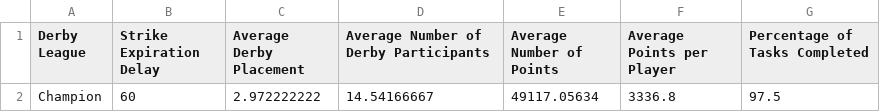
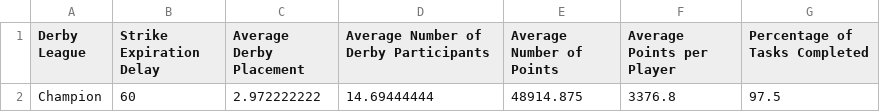
Before and after one commit to azuremeadows/azuremeadows.github.io, a CSV file: docs/_data/neighborhoodStats.csv, drawn as a sheet.

```diff
--- a/docs/_data/neighborhoodStats.csv
+++ b/docs/_data/neighborhoodStats.csv
@@ -1,2 +1,2 @@
 "Derby League","Strike Expiration Delay","Average Derby Placement","Average Number of Derby Participants","Average Number of Points","Average Points per Player","Percentage of Tasks Completed"
-"Champion","60","2.972222222","14.54166667","49117.05634","3336.8","97.5"
+"Champion","60","2.972222222","14.69444444","48914.875","3376.8","97.5"
```
Also changed, not shown: docs/_data/DerbyHistory.csv, docs/_data/memberStats.csv.
